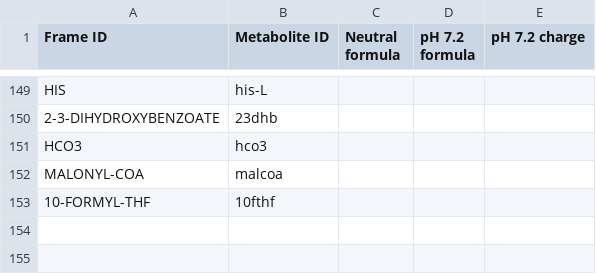
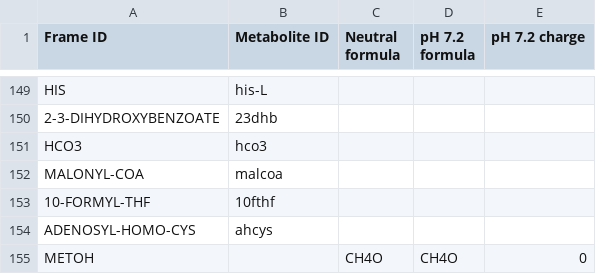
Before and after one commit to CovertLab/WholeCellEcoliRelease, a CSV file: data/interm_manual/ecocyc_to_feist_metabolites.csv, drawn as a sheet; only a part is shown, gaps mark what is left out.

Commit message:
Added more ecocyc to feist conversions

```diff
--- a/data/interm_manual/ecocyc_to_feist_metabolites.csv
+++ b/data/interm_manual/ecocyc_to_feist_metabolites.csv
@@ -153 +153,3 @@ MALONYL-COA	malcoa
 10-FORMYL-THF	10fthf			
+ADENOSYL-HOMO-CYS	ahcys			
+METOH		CH4O	CH4O	0
```
